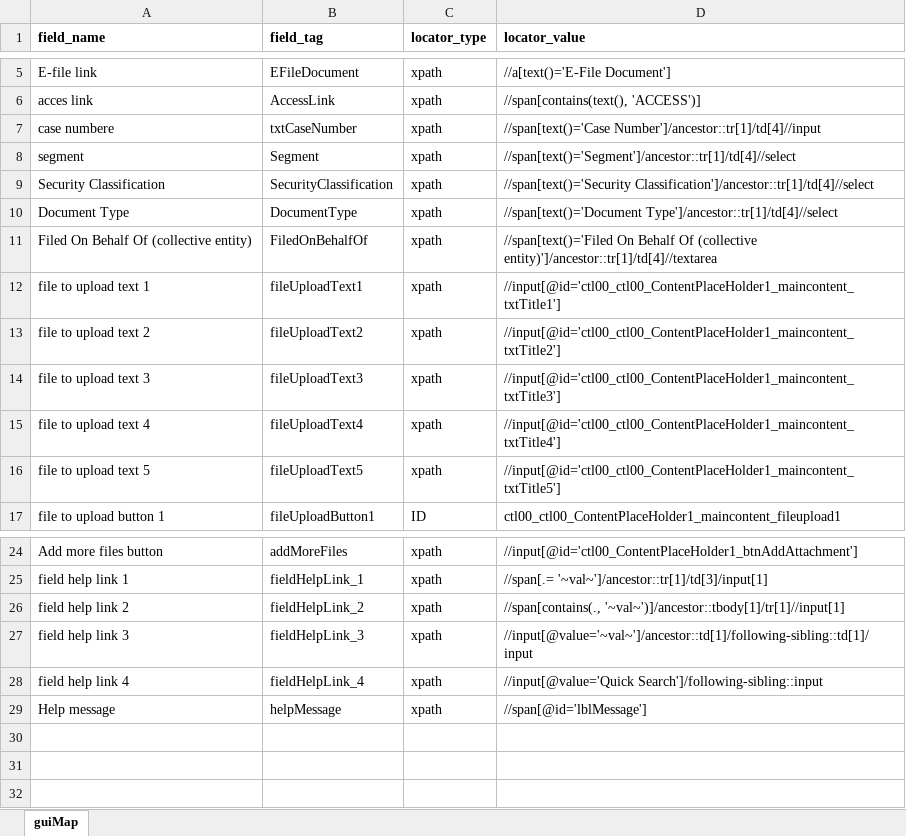
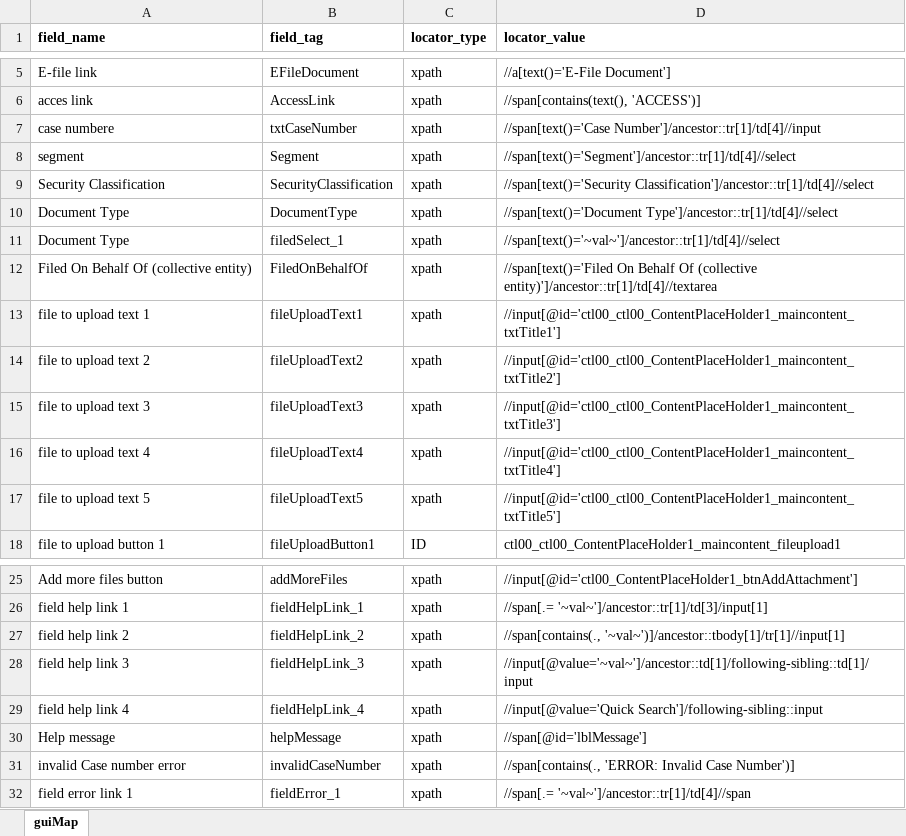
Before and after one commit to InternationalTradeAdministration/automation, an Excel workbook: ACCESS_SCRIPT/input_data/script/gui_map.xlsx, sheet guiMap, drawn as a sheet; only a part is shown, gaps mark what is left out; values as stored, in another font and other column widths than the file's, no borders; table styles not drawn; the diff names each change by its address in the sheet, - before the commit and + after, or states it on an @@ line.

```diff
--- a/ACCESS_SCRIPT/input_data/script/gui_map.xlsx (sheet guiMap)
+++ b/ACCESS_SCRIPT/input_data/script/gui_map.xlsx (sheet guiMap)
+row 11: Document Type | filedSelect_1 | xpath | //span[text()='~val~']/ancestor::tr[1]/td[4]//select
+row 31: invalid Case number error | invalidCaseNumber | xpath | //span[contains(., 'ERROR: Invalid Case Number')]
+row 32: field error link 1 | fieldError_1 | xpath | //span[.= '~val~']/ancestor::tr[1]/td[4]//span
```
Also changed, not shown: ACCESS_SCRIPT/input_data/datapool/Access_Regression.xlsx, 4 other files.
